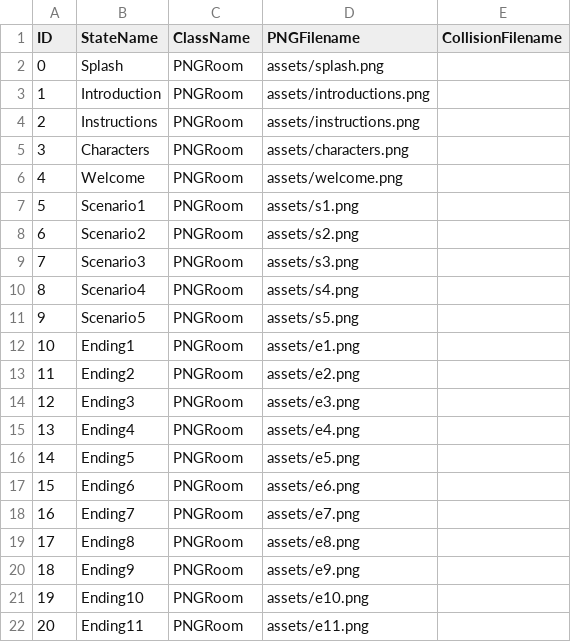
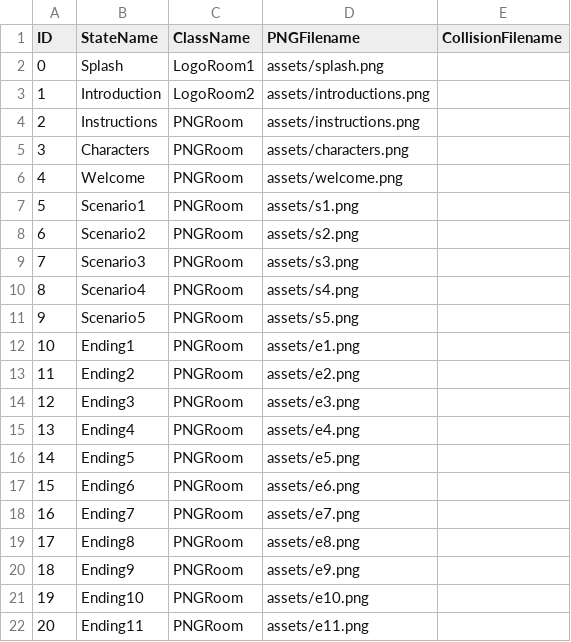
Before and after one commit to seankoko98/Project3, a CSV file: data/adventureStates.csv, drawn as a sheet.

Commit message:
logo animations

```diff
--- a/data/adventureStates.csv
+++ b/data/adventureStates.csv
@@ -1,4 +1,4 @@
 ID,StateName,ClassName,PNGFilename,CollisionFilename
-0,Splash,PNGRoom,assets/splash.png,
-1,Introduction,PNGRoom,assets/introductions.png,
+0,Splash,LogoRoom1,assets/splash.png,
+1,Introduction,LogoRoom2,assets/introductions.png,
 2,Instructions,PNGRoom,assets/instructions.png,
```
Also changed, not shown: 6 other files.
